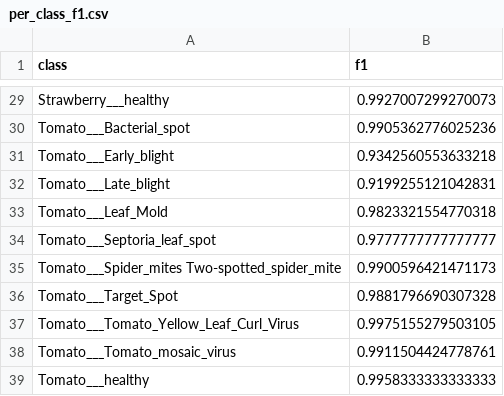
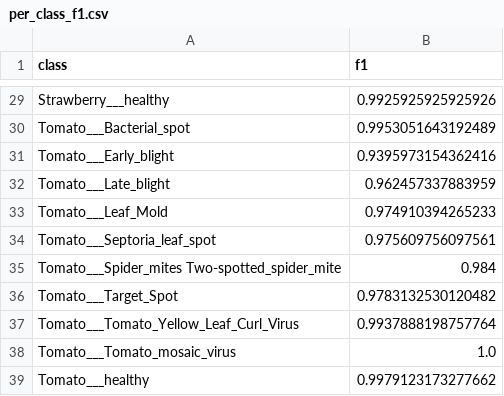
Before and after one commit to MarijaT99/Neuronske-mreze, a CSV file: results/per_class_f1.csv, drawn as a sheet; only a part is shown, gaps mark what is left out; the diff covers the shown part only; the diff names each change by its address in the sheet, - before the commit and + after, or states it on an @@ line.

```diff
--- a/results/per_class_f1.csv
+++ b/results/per_class_f1.csv
-B29 (f1): 0.9927007299270073
+B29 (f1): 0.9925925925925926
-B30 (f1): 0.9905362776025236
+B30 (f1): 0.9953051643192489
-B31 (f1): 0.9342560553633218
+B31 (f1): 0.9395973154362416
-B32 (f1): 0.9199255121042831
+B32 (f1): 0.962457337883959
-B33 (f1): 0.9823321554770318
+B33 (f1): 0.974910394265233
-B34 (f1): 0.9777777777777777
+B34 (f1): 0.975609756097561
-B35 (f1): 0.9900596421471173
+B35 (f1): 0.984
-B36 (f1): 0.9881796690307328
+B36 (f1): 0.9783132530120482
-B37 (f1): 0.9975155279503105
+B37 (f1): 0.9937888198757764
-B38 (f1): 0.9911504424778761
+B38 (f1): 1.0
-B39 (f1): 0.9958333333333333
+B39 (f1): 0.9979123173277662
```
Also changed, not shown: 24 edited cells elsewhere in this file, 21 other files.
